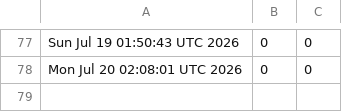
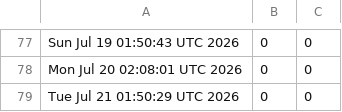
Before and after one commit to akshat-chaturvedi/CATCH, a CSV file: views.csv, drawn as a sheet; only a part is shown, gaps mark what is left out.

```diff
--- a/views.csv
+++ b/views.csv
@@ -78 +78,2 @@ Sun Jul 19 01:50:43 UTC 2026,0,0
 Mon Jul 20 02:08:01 UTC 2026,0,0
+Tue Jul 21 01:50:29 UTC 2026,0,0
```
Also changed, not shown: clones.csv.
